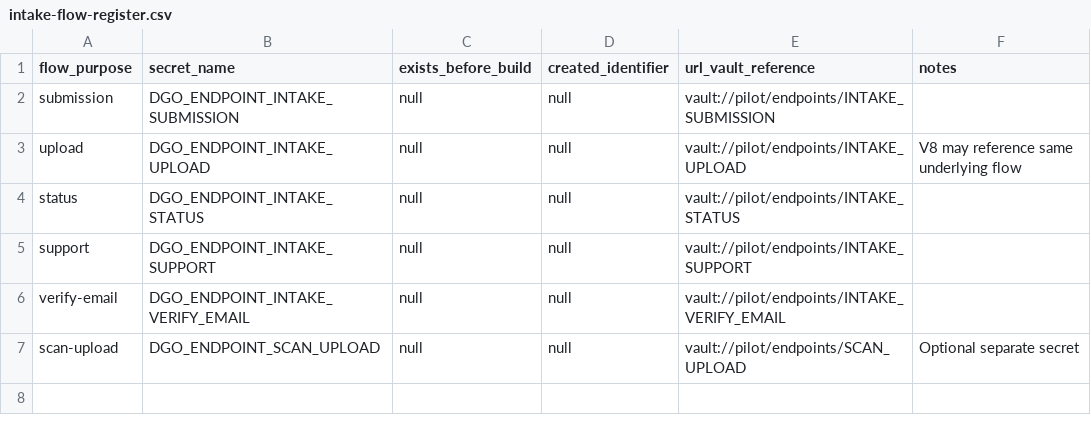
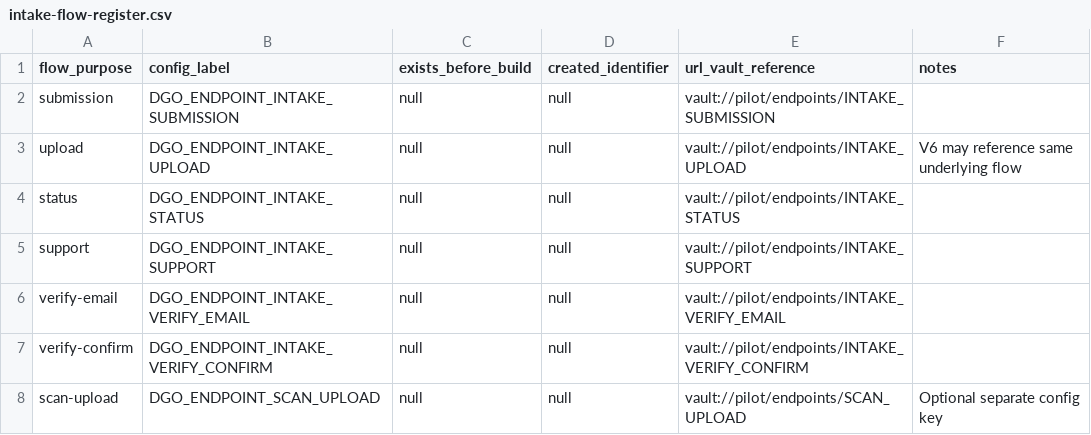
Before and after one commit to dgoeaa/ECM_DOCS_DEV, a CSV file: docs/deployment/pilot-sanitized-template/power-automate/intake-flow-register.csv, drawn as a sheet.

```diff
--- a/docs/deployment/pilot-sanitized-template/power-automate/intake-flow-register.csv
+++ b/docs/deployment/pilot-sanitized-template/power-automate/intake-flow-register.csv
@@ -1,4 +1,4 @@
-flow_purpose,secret_name,exists_before_build,created_identifier,url_vault_reference,notes
+flow_purpose,config_label,exists_before_build,created_identifier,url_vault_reference,notes
 submission,DGO_ENDPOINT_INTAKE_SUBMISSION,null,null,vault://pilot/endpoints/INTAKE_SUBMISSION,
-upload,DGO_ENDPOINT_INTAKE_UPLOAD,null,null,vault://pilot/endpoints/INTAKE_UPLOAD,V8 may reference same underlying flow
+upload,DGO_ENDPOINT_INTAKE_UPLOAD,null,null,vault://pilot/endpoints/INTAKE_UPLOAD,V6 may reference same underlying flow
 status,DGO_ENDPOINT_INTAKE_STATUS,null,null,vault://pilot/endpoints/INTAKE_STATUS,
@@ -6,2 +6,3 @@ support,DGO_ENDPOINT_INTAKE_SUPPORT,null,null,vault://pilot/endpoints/INTAKE_SUP
 verify-email,DGO_ENDPOINT_INTAKE_VERIFY_EMAIL,null,null,vault://pilot/endpoints/INTAKE_VERIFY_EMAIL,
-scan-upload,DGO_ENDPOINT_SCAN_UPLOAD,null,null,vault://pilot/endpoints/SCAN_UPLOAD,Optional separate secret
+verify-confirm,DGO_ENDPOINT_INTAKE_VERIFY_CONFIRM,null,null,vault://pilot/endpoints/INTAKE_VERIFY_CONFIRM,
+scan-upload,DGO_ENDPOINT_SCAN_UPLOAD,null,null,vault://pilot/endpoints/SCAN_UPLOAD,Optional separate config key
```
Also changed, not shown: docs/deployment/pilot-sanitized-template/power-automate/endpoint-secret-map.csv, docs/deployment/pilot-sanitized-template/power-automate/flow-register.csv, 16 other files.
